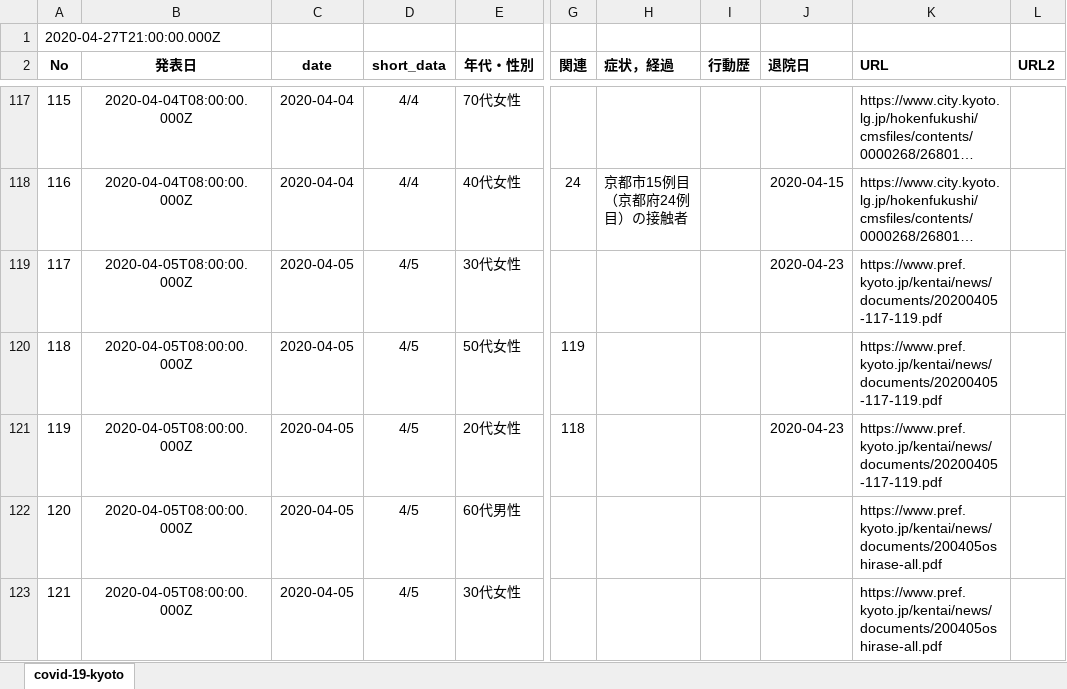
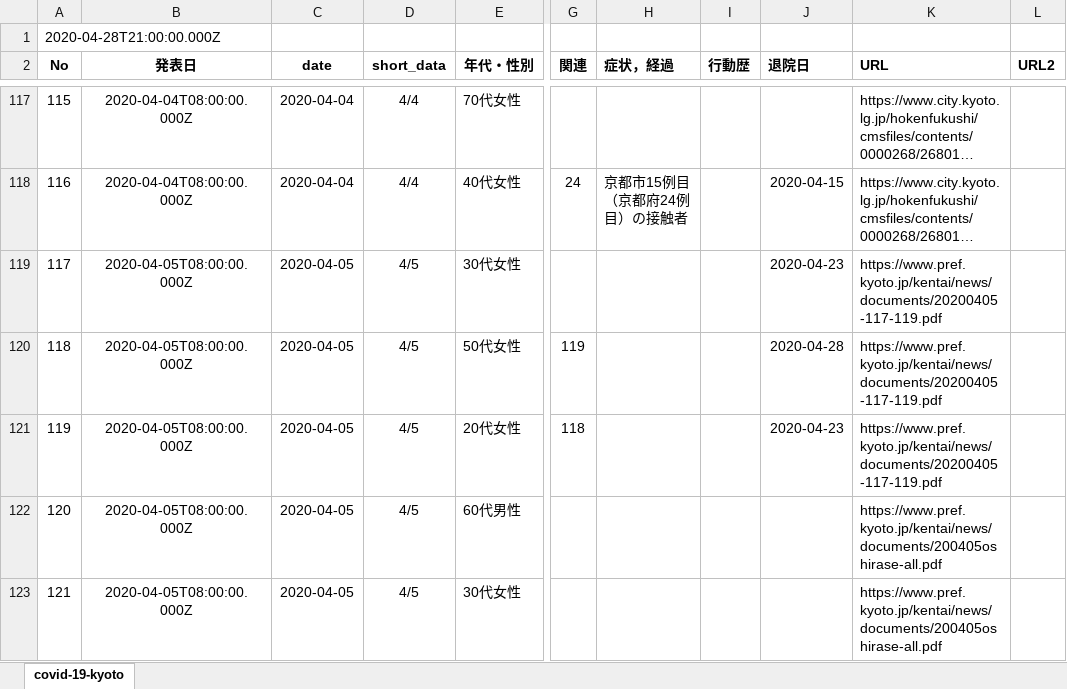
Before and after one commit to stop-covid19-kyoto/covid19kyoto-scraping, an Excel workbook: patients.xlsx, sheet covid-19-kyoto, drawn as a sheet; only a part is shown, gaps mark what is left out; long unchanged cells end in …; values as stored, in another font and other column widths than the file's, no borders; charts and pictures not drawn; the diff covers the shown part only; the diff names each change by its address in the sheet, - before the commit and + after, or states it on an @@ line.

```diff
--- a/patients.xlsx (sheet covid-19-kyoto)
+++ b/patients.xlsx (sheet covid-19-kyoto)
@@ column A (No) renumbered in row 1 @@
-J120 (退院日): (empty)
+J120 (退院日): 2020-04-28
```
Also changed, not shown: 14 added rows and 6 edited cells elsewhere in this sheet, summary.xlsx, 5 other files.
